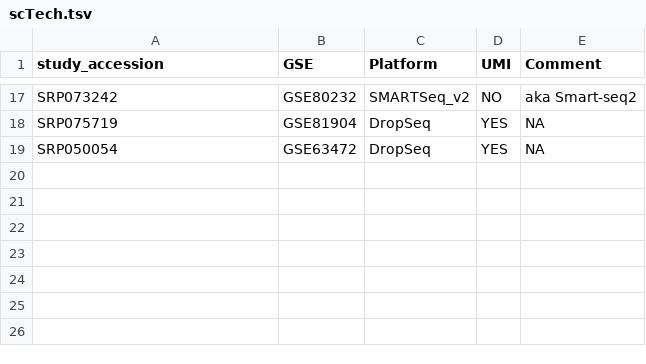
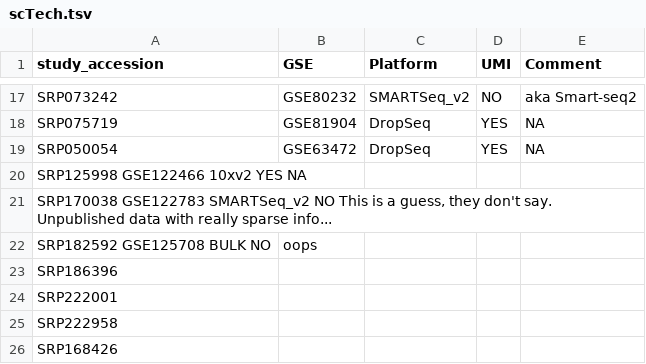
Before and after one commit to davemcg/scEiaD, a TSV file: data/scTech.tsv, drawn as a sheet; only a part is shown, gaps mark what is left out.

```diff
--- a/data/scTech.tsv
+++ b/data/scTech.tsv
@@ -19 +19,8 @@ SRP075719	GSE81904	DropSeq	YES	NA
 SRP050054	GSE63472	DropSeq	YES	NA
+SRP125998 GSE122466 10xv2 YES NA
+SRP170038 GSE122783 SMARTSeq_v2 NO This is a guess, they don't say. Unpublished data with really sparse info...
+SRP182592 GSE125708 BULK NO	oops
+SRP186396
+SRP222001
+SRP222958
+SRP168426
```
Also changed, not shown: 3 other files.
